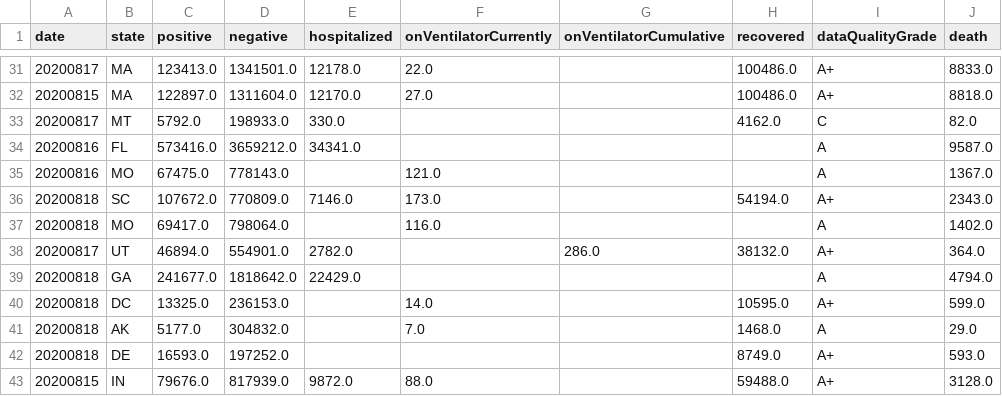
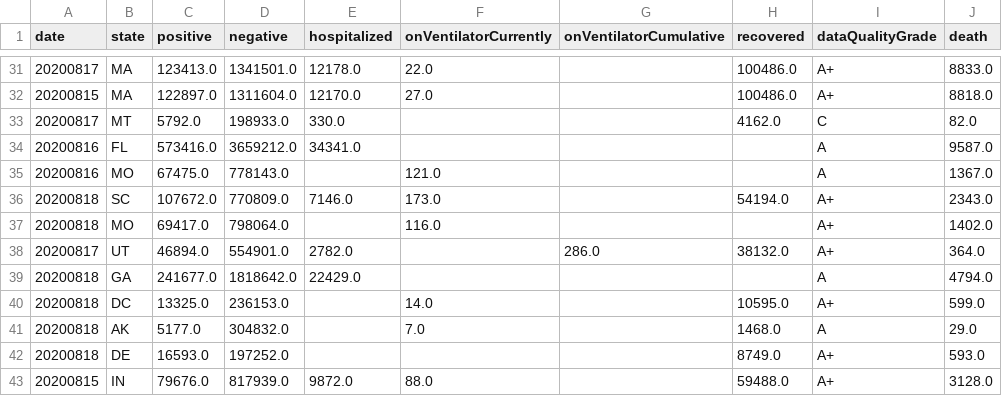
Before and after one commit to Jckwind/3114Project1, a CSV file: 3114Project1/head_200_random_70.csv, drawn as a sheet; only a part is shown, gaps mark what is left out.

```diff
--- a/3114Project1/head_200_random_70.csv
+++ b/3114Project1/head_200_random_70.csv
@@ -36,3 +36,3 @@ date,state,positive,negative,hospitalized,onVentilatorCurrently,onVentilatorCumu
 20200818,SC,107672.0,770809.0,7146.0,173.0,,54194.0,A+,2343.0
-20200818,MO,69417.0,798064.0,,116.0,,,A,1402.0
+20200818,MO,69417.0,798064.0,,116.0,,,A+,1402.0
 20200817,UT,46894.0,554901.0,2782.0,,286.0,38132.0,A+,364.0
```
Also changed, not shown: 3114Project1/xyz13da.csv, 9 other files.
